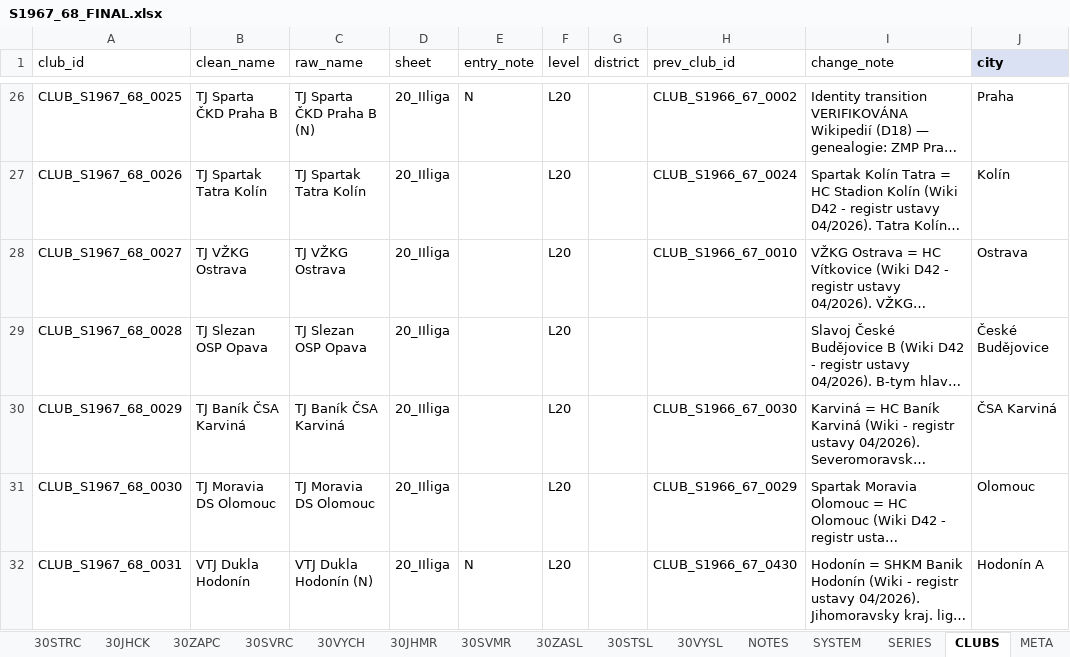
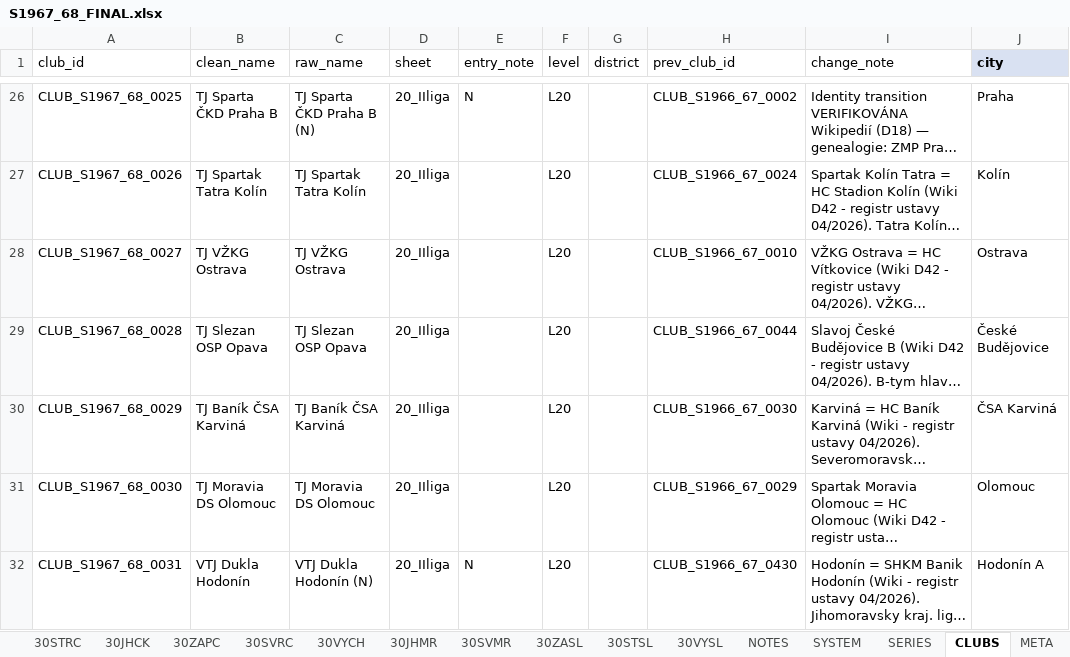
Before and after one commit to hchk1925/archiv, an Excel workbook: data/S1967_68_FINAL.xlsx, sheet CLUBS, drawn as a sheet; only a part is shown, gaps mark what is left out; long unchanged cells end in …; values as stored, in another font and other column widths than the file's, no borders; the diff names each change by its address in the sheet, - before the commit and + after, or states it on an @@ line.

```diff
--- a/data/S1967_68_FINAL.xlsx (sheet CLUBS)
+++ b/data/S1967_68_FINAL.xlsx (sheet CLUBS)
-H29 (prev_club_id): (empty)
+H29 (prev_club_id): CLUB_S1966_67_0044
```
Also changed, not shown: data/S1949_50_FINAL.xlsx, data/S2017_18_FINAL.xlsx, 4 other files.
